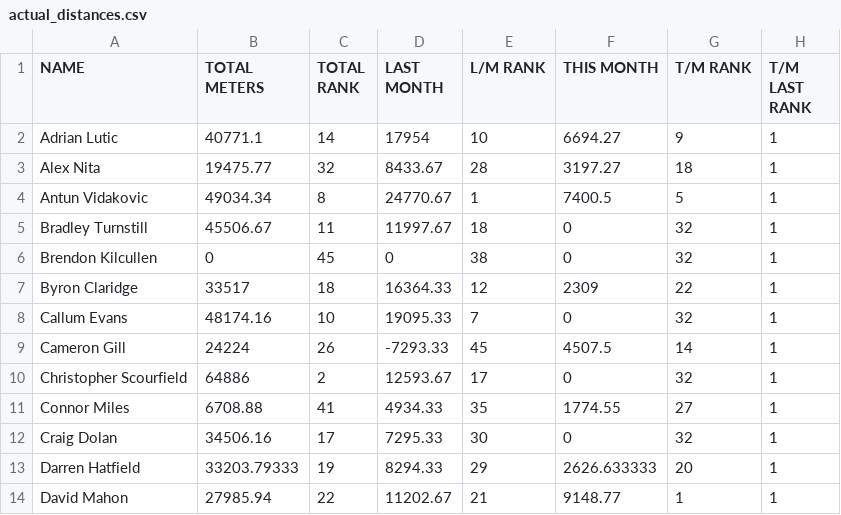
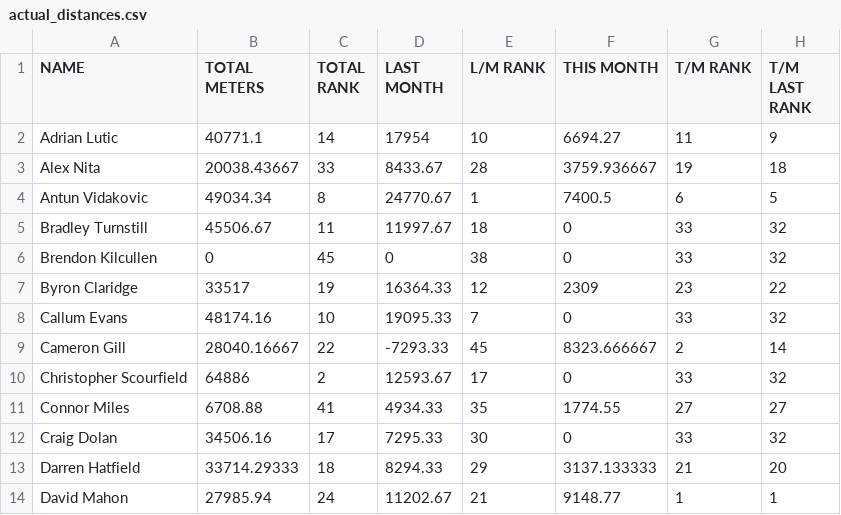
Before and after one commit to HeWearsSpandex/apps, a CSV file: bonus-metres/data/actual_distances.csv, drawn as a sheet; only a part is shown; the diff covers the shown part only.

Commit message:
Update distances via VBA

```diff
--- a/bonus-metres/data/actual_distances.csv
+++ b/bonus-metres/data/actual_distances.csv
@@ -1,14 +1,14 @@
 NAME,TOTAL METERS,TOTAL RANK,LAST MONTH,L/M RANK,THIS MONTH,T/M RANK,T/M LAST RANK
-Adrian Lutic,40771.1,14,17954,10,6694.27,9,1
-Alex Nita,19475.77,32,8433.67,28,3197.27,18,1
-Antun Vidakovic,49034.34,8,24770.67,1,7400.5,5,1
-Bradley Turnstill,45506.67,11,11997.67,18,0,32,1
-Brendon Kilcullen,0,45,0,38,0,32,1
-Byron Claridge,33517,18,16364.33,12,2309,22,1
-Callum Evans,48174.16,10,19095.33,7,0,32,1
-Cameron Gill,24224,26,-7293.33,45,4507.5,14,1
-Christopher Scourfield,64886,2,12593.67,17,0,32,1
-Connor Miles,6708.88,41,4934.33,35,1774.55,27,1
-Craig Dolan,34506.16,17,7295.33,30,0,32,1
-Darren Hatfield,33203.79333,19,8294.33,29,2626.633333,20,1
-David Mahon,27985.94,22,11202.67,21,9148.77,1,1
+Adrian Lutic,40771.1,14,17954,10,6694.27,11,9
+Alex Nita,20038.43667,33,8433.67,28,3759.936667,19,18
+Antun Vidakovic,49034.34,8,24770.67,1,7400.5,6,5
+Bradley Turnstill,45506.67,11,11997.67,18,0,33,32
+Brendon Kilcullen,0,45,0,38,0,33,32
+Byron Claridge,33517,19,16364.33,12,2309,23,22
+Callum Evans,48174.16,10,19095.33,7,0,33,32
+Cameron Gill,28040.16667,22,-7293.33,45,8323.666667,2,14
+Christopher Scourfield,64886,2,12593.67,17,0,33,32
+Connor Miles,6708.88,41,4934.33,35,1774.55,27,27
+Craig Dolan,34506.16,17,7295.33,30,0,33,32
+Darren Hatfield,33714.29333,18,8294.33,29,3137.133333,21,20
+David Mahon,27985.94,24,11202.67,21,9148.77,1,1
```
Also changed, not shown: 88 edited cells elsewhere in this file.
